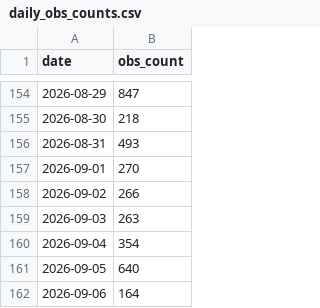
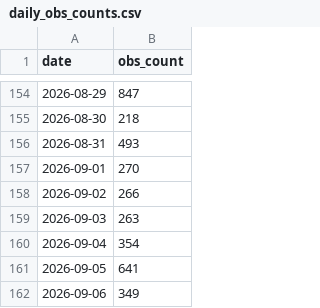
Before and after one commit to pasimasa/LothianBirds, a CSV file: docs/daily_obs_counts.csv, drawn as a sheet; only a part is shown, gaps mark what is left out.

```diff
--- a/docs/daily_obs_counts.csv
+++ b/docs/daily_obs_counts.csv
@@ -160,3 +160,3 @@ date,obs_count
 2026-09-04,354
-2026-09-05,640
-2026-09-06,164
+2026-09-05,641
+2026-09-06,349
```
Also changed, not shown: docs/monthly_obs_counts.csv, 6 other files.
